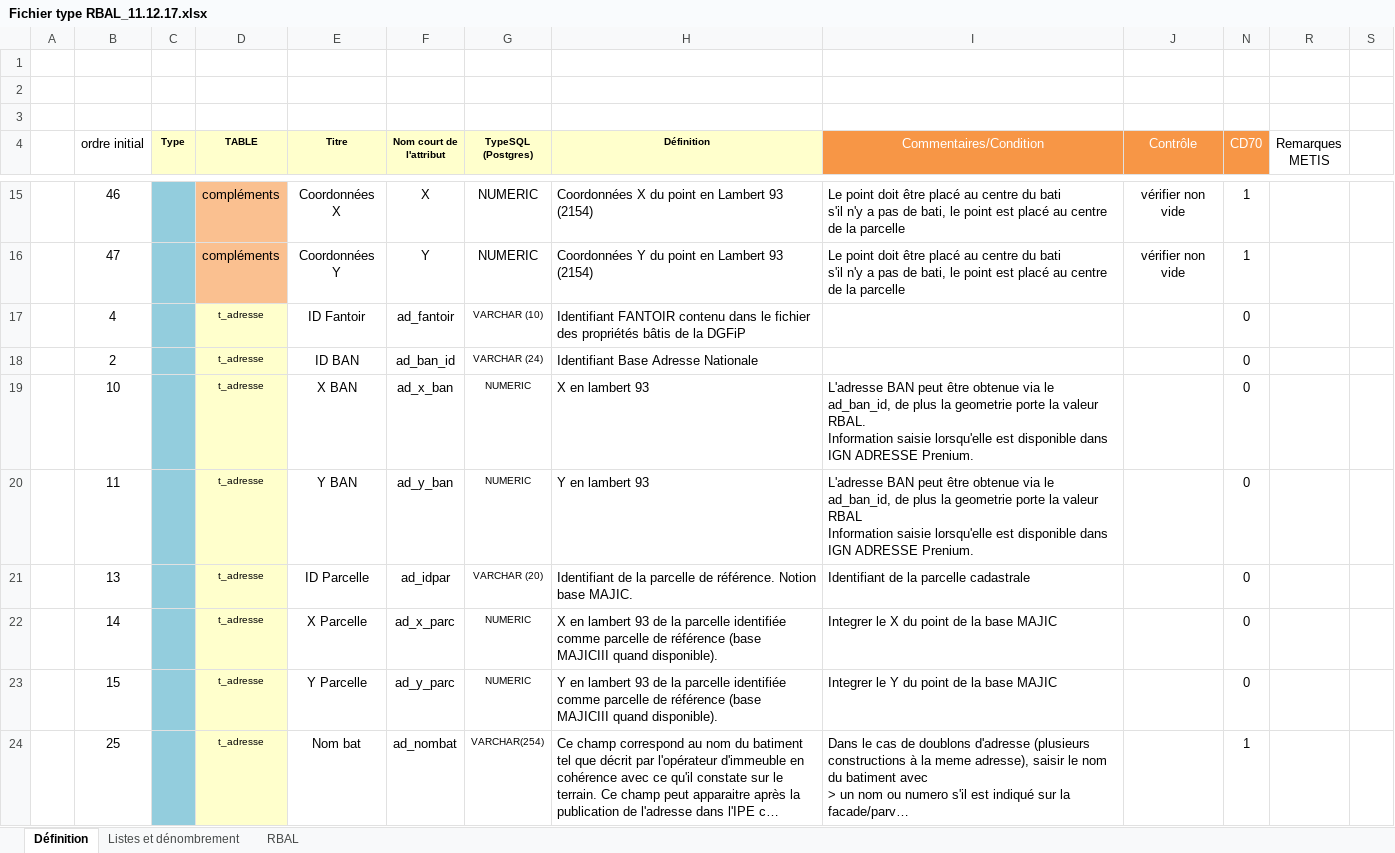
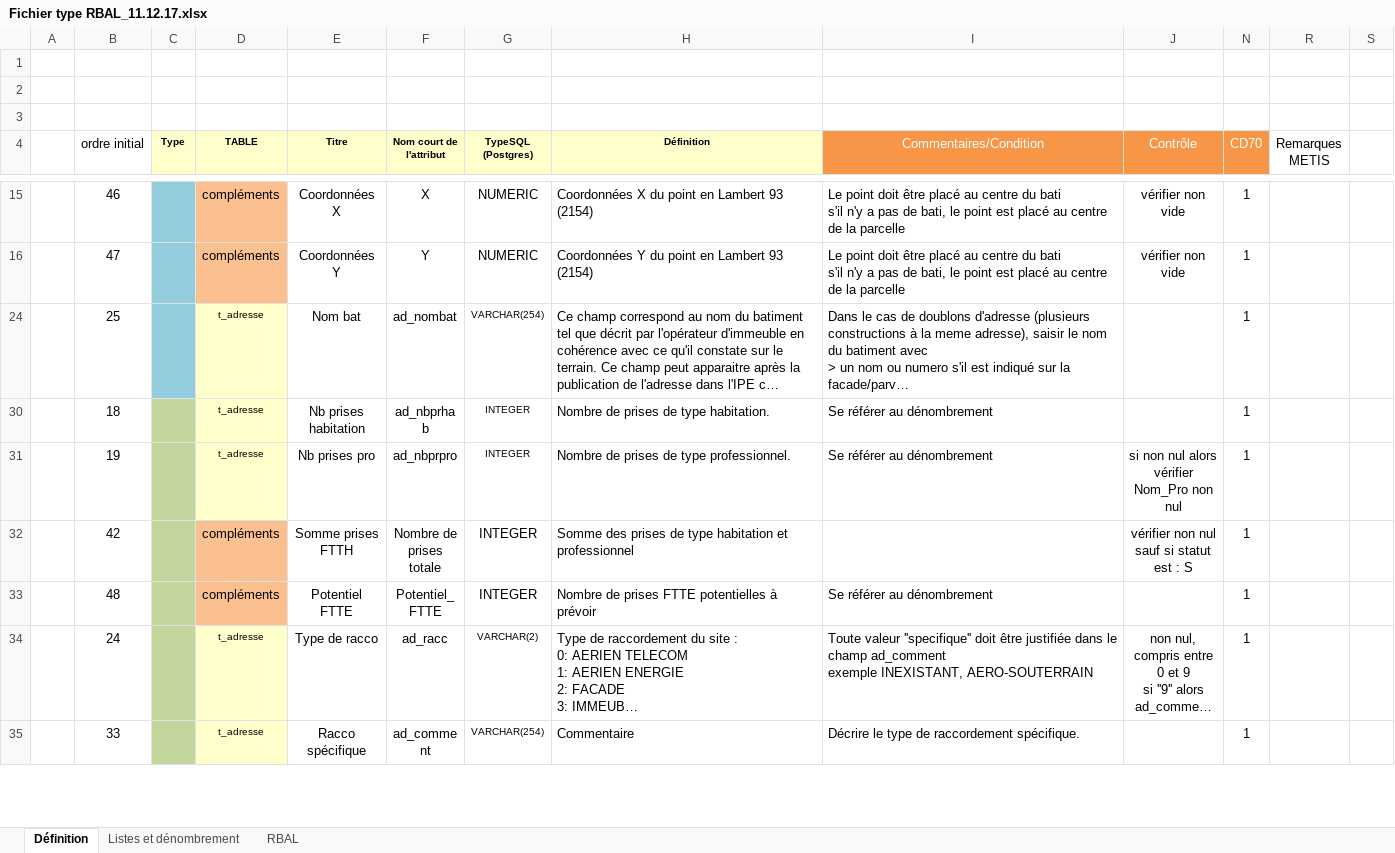
Before and after one commit to bruhnild/scripts, an Excel workbook: PROJETS/HSN/SQL/gracethd/Fichier type RBAL_11.12.17.xlsx, sheet Définition, drawn as a sheet; only a part is shown, gaps mark what is left out; the shorter side is filled out with more unchanged rows; long unchanged cells end in …; values as stored, in another font and other column widths than the file's, no borders; ↵ is a line break in a cell; the diff covers the shown part only; the diff names each change by its address in the sheet, - before the commit and + after, or states it on an @@ line.

```diff
--- a/PROJETS/HSN/SQL/gracethd/Fichier type RBAL_11.12.17.xlsx (sheet Définition)
+++ b/PROJETS/HSN/SQL/gracethd/Fichier type RBAL_11.12.17.xlsx (sheet Définition)
@@ row 17 hidden:  | 4 |  | t_adresse | ID Fantoir | ad_fantoir | VARCHAR (10) | Identifiant FANTOIR contenu dans le fichier des propriétés bâtis de la DGFiP |  |  | 0 @@
@@ row 18 hidden:  | 2 |  | t_adresse | ID BAN | ad_ban_id | VARCHAR (24) | Identifiant Base Adresse Nationale |  |  | 0 @@
@@ row 19 hidden:  | 10 |  | t_adresse | X BAN | ad_x_ban | NUMERIC | X en lambert 93 | L'adresse BAN peut être obtenue via le ad_ban_id, de plus la geometrie porte la valeur RBAL. ↵ Information saisie lorsqu'elle est disponible dans IGN ADRESSE Prenium. |  | 0 @@
@@ row 20 hidden:  | 11 |  | t_adresse | Y BAN | ad_y_ban | NUMERIC | Y en lambert 93 | L'adresse BAN peut être obtenue via le ad_ban_id, de plus la geometrie porte la valeur RBAL ↵ Information saisie lorsqu'elle est disponible dans IGN ADRESSE Prenium. |  | 0 @@
@@ row 21 hidden:  | 13 |  | t_adresse | ID Parcelle | ad_idpar | VARCHAR (20) | Identifiant de la parcelle de référence. Notion base MAJIC. | Identifiant de la parcelle cadastrale |  | 0 @@
@@ row 22 hidden:  | 14 |  | t_adresse | X Parcelle | ad_x_parc | NUMERIC | X en lambert 93 de la parcelle identifiée comme parcelle de référence (base MAJICIII quand disponible). | Integrer le X du point de la base MAJIC |  | 0 @@
@@ row 23 hidden:  | 15 |  | t_adresse | Y Parcelle | ad_y_parc | NUMERIC | Y en lambert 93 de la parcelle identifiée comme parcelle de référence (base MAJICIII quand disponible). | Integrer le Y du point de la base MAJIC |  | 0 @@
```
Also changed, not shown: 15 hidden or unhidden rows and merged cells elsewhere in this sheet, PROJETS/HSN/SQL/gracethd/Controle_a_faire_RBAL.xlsx, 24 other files.
